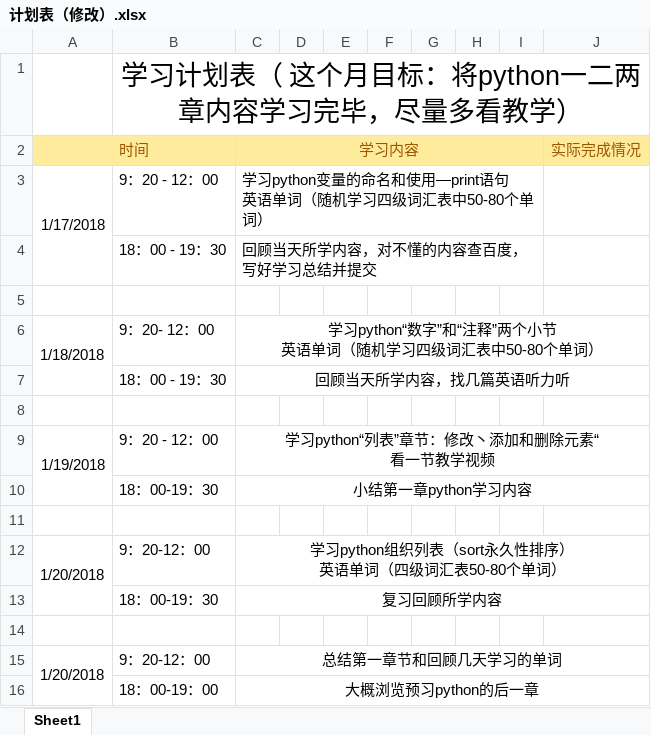
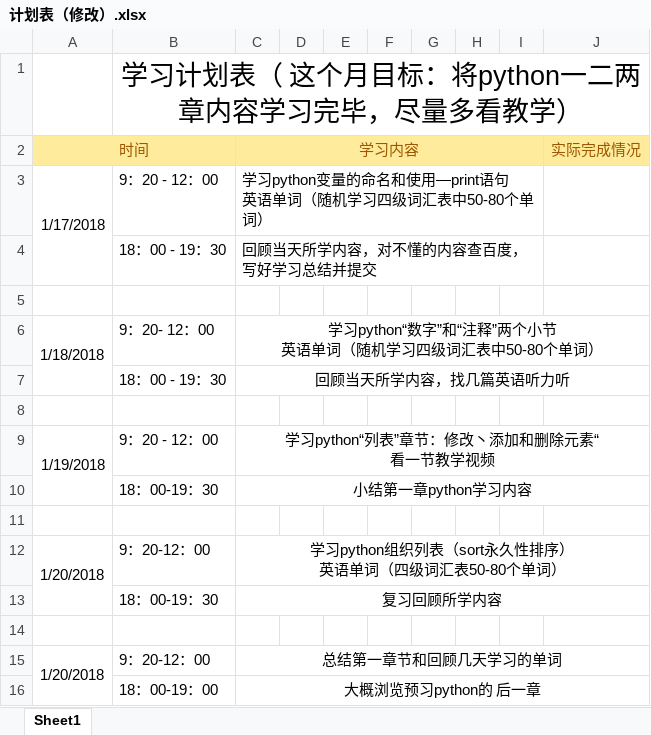
Before and after one commit to OOCC/PlanGIt, an Excel workbook: Personal/yangyunfeng/计划表（修改）.xlsx, sheet Sheet1, drawn as a sheet; values as stored, in another font and other column widths than the file's, no borders; the diff names each change by its address in the sheet, - before the commit and + after, or states it on an @@ line.

Commit message:
【学习计划】修改

```diff
--- a/Personal/yangyunfeng/计划表（修改）.xlsx (sheet Sheet1)
+++ b/Personal/yangyunfeng/计划表（修改）.xlsx (sheet Sheet1)
-C16 (学习内容): 大概浏览预习python的后一章
+C16 (学习内容): 大概浏览预习python的 后一章
```
